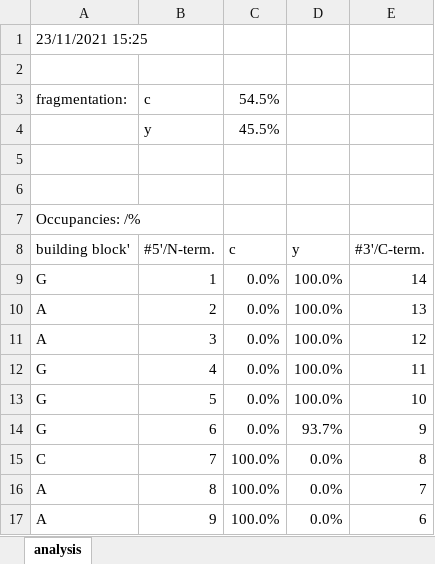
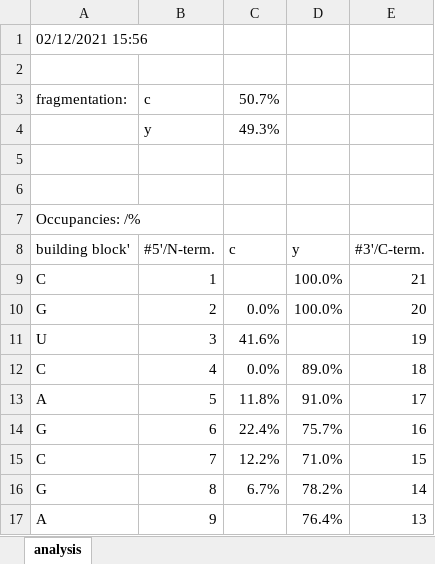
Before and after one commit to michael-palasser/FAST-MS, an Excel workbook: Spectral_data/Occupancies_out.xlsx, sheet analysis, drawn as a sheet; only a part is shown; values as stored, in another font and other column widths than the file's, no borders; charts and pictures not drawn; the diff covers the shown part only; the diff names each change by its address in the sheet, - before the commit and + after, or states it on an @@ line.

Commit message:
03.12.21 fixed bugs: * calc.abs.occupancy: unmodified value was sum of modified+unmodified instead of just unmodified

```diff
--- a/Spectral_data/Occupancies_out.xlsx (sheet analysis)
+++ b/Spectral_data/Occupancies_out.xlsx (sheet analysis)
-A1: 23/11/2021 15:25
+A1: 02/12/2021 15:56
-C3: 54.5%
+C3: 50.7%
-C4: 45.5%
+C4: 49.3%
-A9: G
+A9: C
-C9: 0.0%
+C9: (empty)
-E9: 14
+E9: 21
-A10: A
+A10: G
-E10: 13
+E10: 20
-A11: A
+A11: U
-C11: 0.0%
+C11: 41.6%
-D11: 100.0%
+D11: (empty)
-E11: 12
+E11: 19
-A12: G
+A12: C
-D12: 100.0%
+D12: 89.0%
-E12: 11
+E12: 18
-A13: G
+A13: A
-C13: 0.0%
+C13: 11.8%
-D13: 100.0%
+D13: 91.0%
-E13: 10
+E13: 17
-C14: 0.0%
+C14: 22.4%
-D14: 93.7%
+D14: 75.7%
-E14: 9
+E14: 16
-C15: 100.0%
+C15: 12.2%
-D15: 0.0%
+D15: 71.0%
-E15: 8
+E15: 15
-A16: A
+A16: G
-C16: 100.0%
+C16: 6.7%
-D16: 0.0%
+D16: 78.2%
-E16: 7
+E16: 14
-C17: 100.0%
+C17: (empty)
-D17: 0.0%
+D17: 76.4%
-E17: 6
+E17: 13
```
Also changed, not shown: 7 added rows and 23 edited cells elsewhere in this sheet, charts or pictures, 8 other files.
